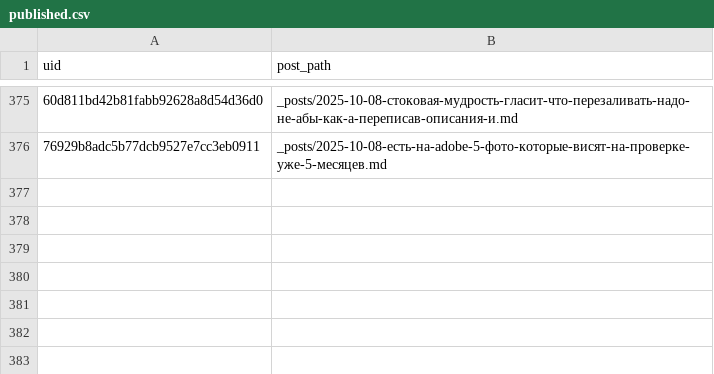
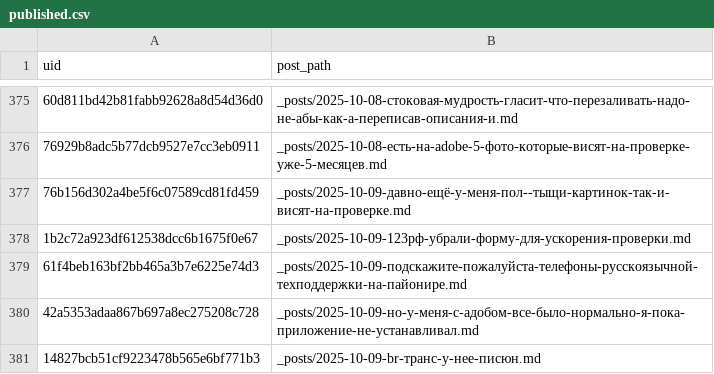
Before and after one commit to ViShark2882/niche-hub, a CSV file: data/published.csv, drawn as a sheet; only a part is shown, gaps mark what is left out; the diff names each change by its address in the sheet, - before the commit and + after, or states it on an @@ line.

Commit message:
new posts

```diff
--- a/data/published.csv
+++ b/data/published.csv
+row 377: 76b156d302a4be5f6c07589cd81fd459 | _posts/2025-10-09-давно-ещё-у-меня-пол--тыщи-картинок-так-и-висят-на-проверке.md
+row 378: 1b2c72a923df612538dcc6b1675f0e67 | _posts/2025-10-09-123рф-убрали-форму-для-ускорения-проверки.md
+row 379: 61f4beb163bf2bb465a3b7e6225e74d3 | _posts/2025-10-09-подскажите-пожалуйста-телефоны-русскоязычной-техподдержки-на-пайонире.md
+row 380: 42a5353adaa867b697a8ec275208c728 | _posts/2025-10-09-но-у-меня-с-адобом-все-было-нормально-я-пока-приложение-не-устанавливал.md
+row 381: 14827bcb51cf9223478b565e6bf771b3 | _posts/2025-10-09-br-транс-у-нее-писюн.md
```
Also changed, not shown: 5 other files.
